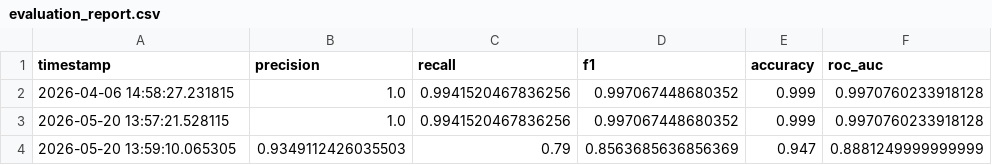
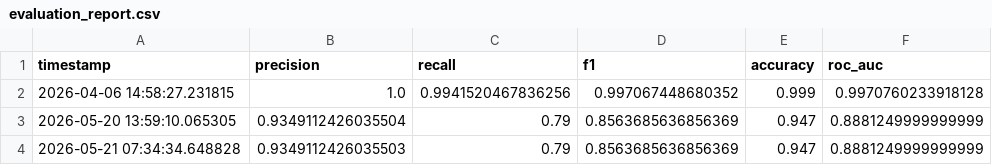
Before and after one commit to Tushar-Kashyape/lead-scoring-pipeline, a CSV file: outputs/evaluation_report.csv, drawn as a sheet.

```diff
--- a/outputs/evaluation_report.csv
+++ b/outputs/evaluation_report.csv
@@ -2,3 +2,3 @@ timestamp,precision,recall,f1,accuracy,roc_auc
 2026-04-06 14:58:27.231815,1.0,0.9941520467836256,0.997067448680352,0.999,0.9970760233918128
-2026-05-20 13:57:21.528115,1.0,0.9941520467836256,0.997067448680352,0.999,0.9970760233918128
-2026-05-20 13:59:10.065305,0.9349112426035503,0.79,0.8563685636856369,0.947,0.8881249999999999
+2026-05-20 13:59:10.065305,0.9349112426035504,0.79,0.8563685636856369,0.947,0.8881249999999999
+2026-05-21 07:34:34.648828,0.9349112426035503,0.79,0.8563685636856369,0.947,0.8881249999999999
```
Also changed, not shown: 4 other files.
